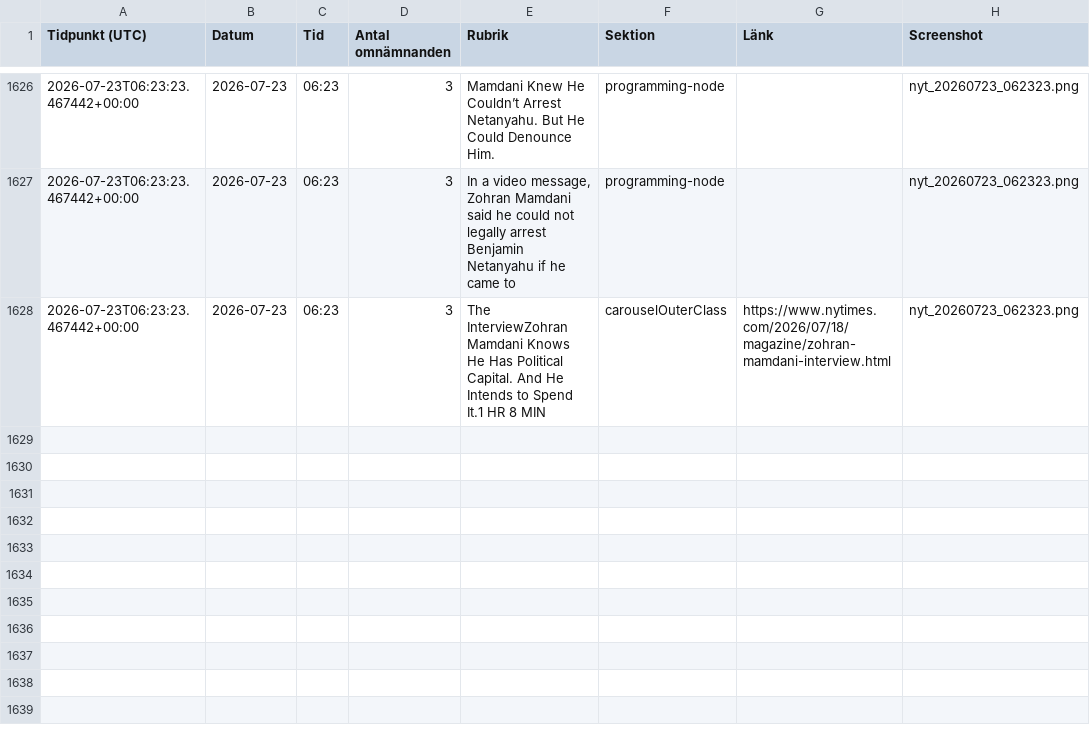
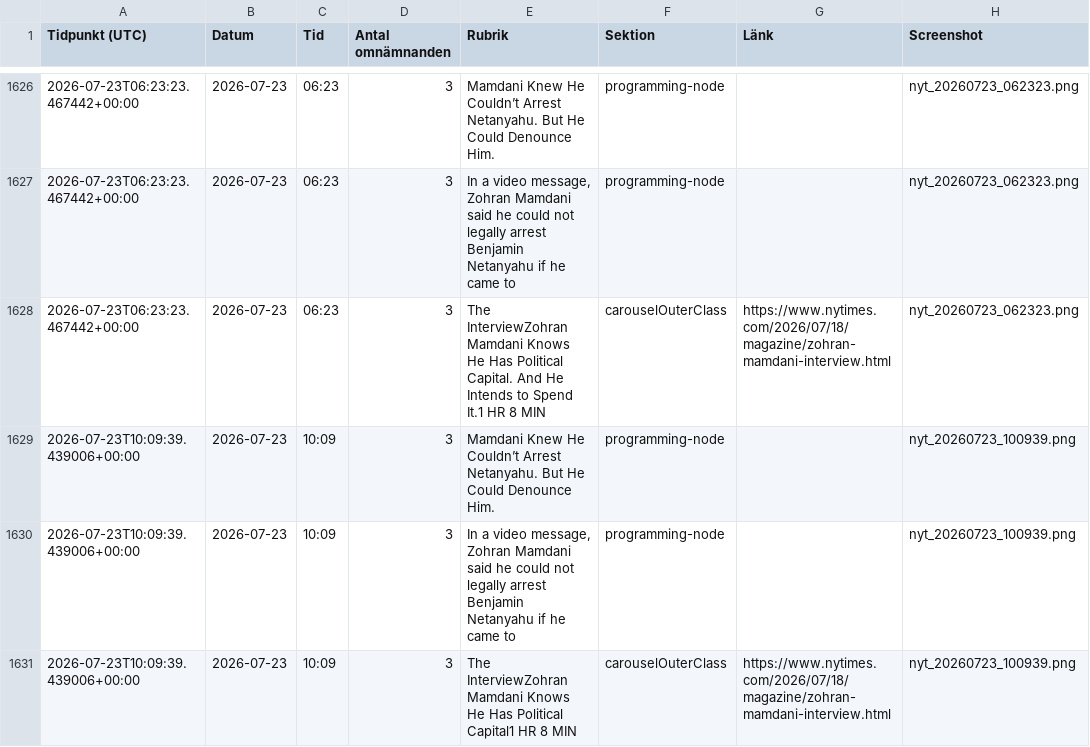
Before and after one commit to rikardlinde/nyt-mamdani-tracker, a CSV file: data/mamdani_mentions.csv, drawn as a sheet; only a part is shown, gaps mark what is left out; the diff names each change by its address in the sheet, - before the commit and + after, or states it on an @@ line.

```diff
--- a/data/mamdani_mentions.csv
+++ b/data/mamdani_mentions.csv
+row 1629: 2026-07-23T10:09:39.439006+00:00 | 2026-07-23 | 10:09 | 3 | Mamdani Knew He Couldn’t Arrest Netanyahu. But He Could Denounce Him. | programming-node |  | nyt_20260723_100939.png
+row 1630: 2026-07-23T10:09:39.439006+00:00 | 2026-07-23 | 10:09 | 3 | In a video message, Zohran Mamdani said he could not legally arrest Benjamin Netanyahu if he came to | programming-node |  | nyt_20260723_100939.png
+row 1631: 2026-07-23T10:09:39.439006+00:00 | 2026-07-23 | 10:09 | 3 | The InterviewZohran Mamdani Knows He Has Political Capital1 HR 8 MIN | carouselOuterClass | https://www.nytimes.com/2026/07/18/magazine/zohran-mamdani-interview.html | nyt_20260723_100939.png
```
Also changed, not shown: 2 other files.
